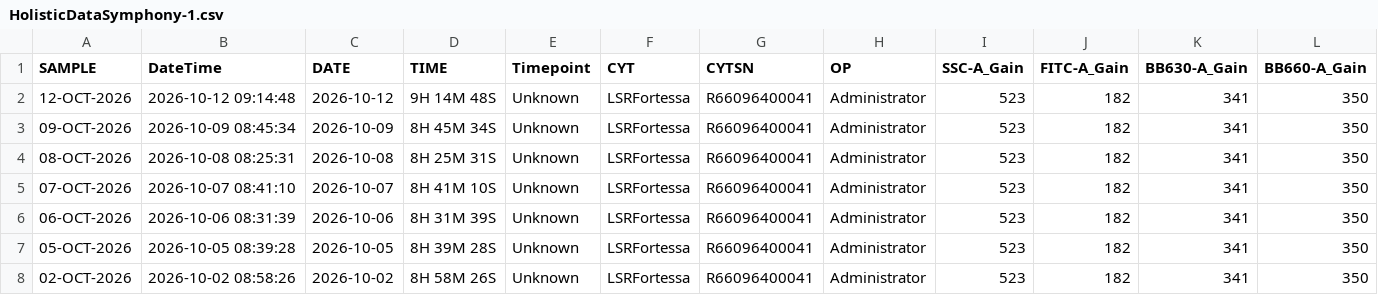
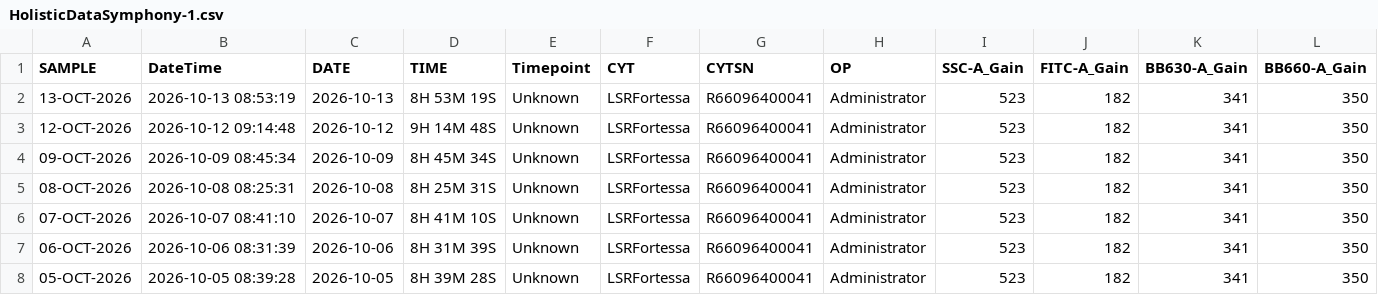
Before and after one commit to ncolven/InstrumentQC, a CSV file: data/Symphony-1/Archive/HolisticDataSymphony-1.csv, drawn as a sheet; only a part is shown; the shorter side is filled out with more unchanged rows; rows hold the shown columns only; the diff names each change by its address in the sheet, - before the commit and + after, or states it on an @@ line.

Commit message:
Update for Symphony-1 on 2026-10-13

```diff
--- a/data/Symphony-1/Archive/HolisticDataSymphony-1.csv
+++ b/data/Symphony-1/Archive/HolisticDataSymphony-1.csv
+row 2: 13-OCT-2026 | 2026-10-13 08:53:19 | 2026-10-13 | 8H 53M 19S | Unknown | LSRFortessa | R66096400041 | Administrator | 523 | 182 | 341 | 350
```
